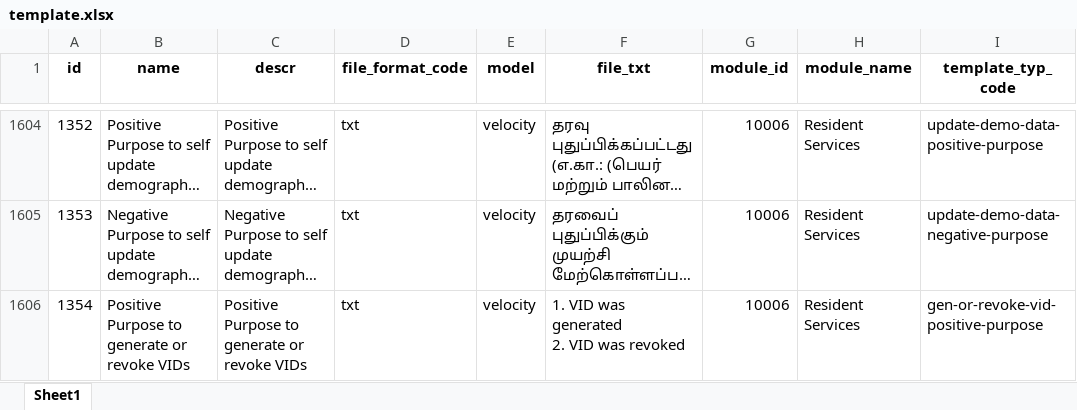
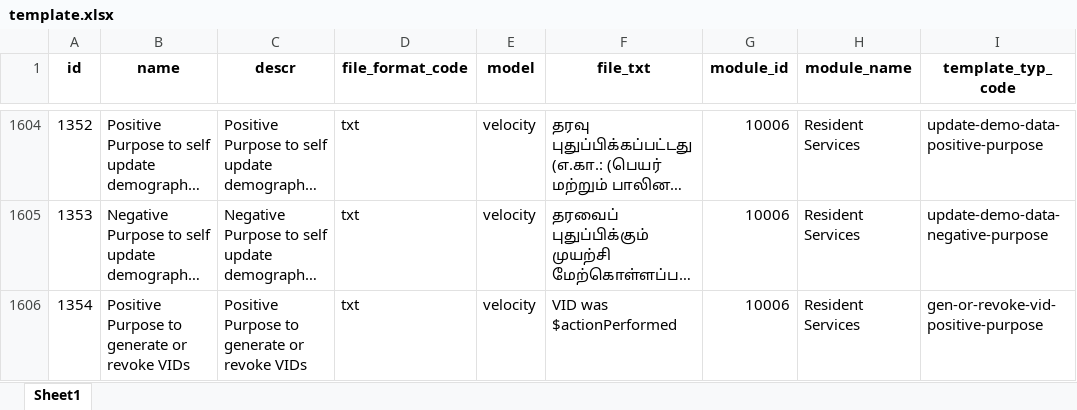
Before and after one commit to tf-nira/mosip-data_bkp, an Excel workbook: mosip_master/xlsx/template.xlsx, sheet Sheet1, drawn as a sheet; only a part is shown, gaps mark what is left out; long unchanged cells end in …; values as stored, in another font and other column widths than the file's, no borders; ↵ is a line break in a cell; the diff covers the shown part only; the diff names each change by its address in the sheet, - before the commit and + after, or states it on an @@ line.

```diff
--- a/mosip_master/xlsx/template.xlsx (sheet Sheet1)
+++ b/mosip_master/xlsx/template.xlsx (sheet Sheet1)
-F1606 (file_txt): 1. VID was generated ↵ 2. VID was revoked
+F1606 (file_txt): VID was $actionPerformed
```
Also changed, not shown: 4 edited cells elsewhere in this sheet.
